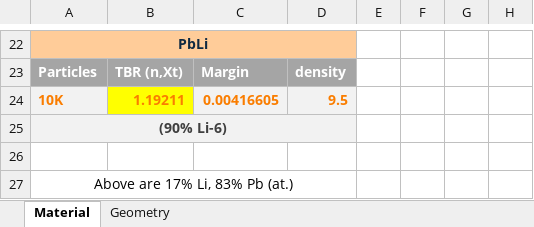
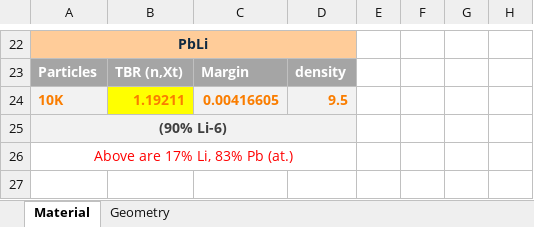
Before and after one commit to Rocco698/NUCE_431W, an Excel workbook: OpenMC_STAR_Model/TBR_sheet.xlsx, sheet Material, drawn as a sheet; only a part is shown, gaps mark what is left out; values as stored, in another font and other column widths than the file's, no borders; conditional formats not drawn; removed rows and columns are numbered as before the commit, all else as after; rows hold the shown columns only; the diff names each change by its address in the sheet, - before the commit and + after, or states it on an @@ line.

Commit message:
Sheet Formatting

```diff
--- a/OpenMC_STAR_Model/TBR_sheet.xlsx (sheet Material)
+++ b/OpenMC_STAR_Model/TBR_sheet.xlsx (sheet Material)
-row 26: (empty)
-A26 text colour: black
+A26 text colour: #FF0000
```
